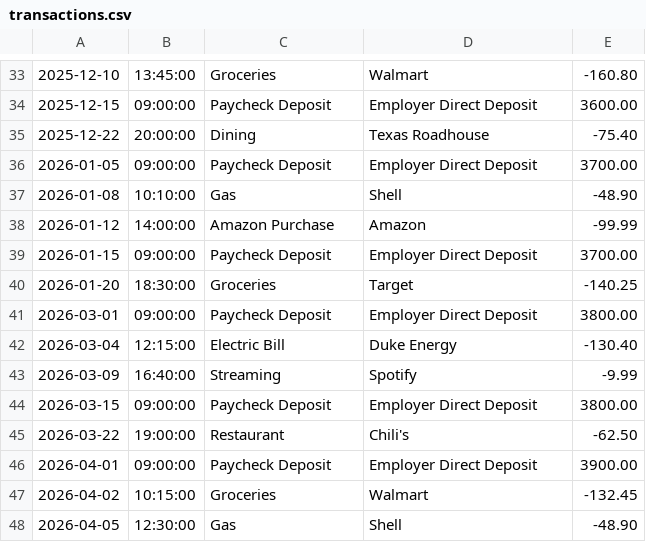
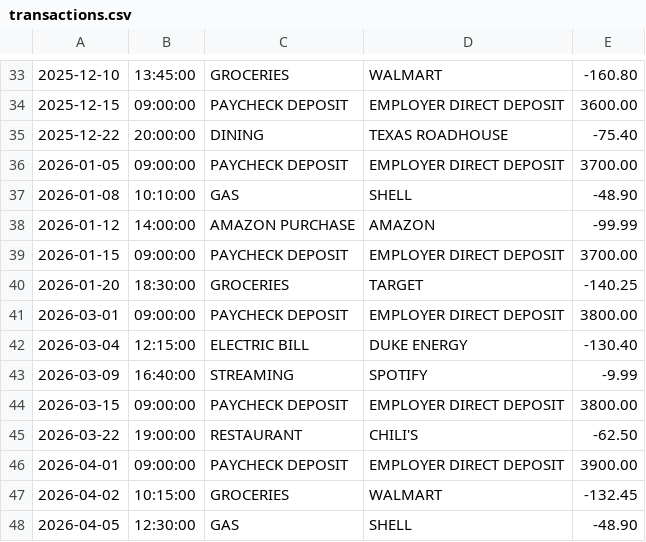
Before and after one commit to BruteZer0/Capstone1_Budach, a CSV file: src/main/resources/transactions.csv, drawn as a sheet; only a part is shown, gaps mark what is left out; the diff covers the shown part only.

```diff
--- a/src/main/resources/transactions.csv
+++ b/src/main/resources/transactions.csv
@@ -33,16 +33,16 @@
-2025-12-10|13:45:00|Groceries|Walmart|-160.80
-2025-12-15|09:00:00|Paycheck Deposit|Employer Direct Deposit|3600.00
-2025-12-22|20:00:00|Dining|Texas Roadhouse|-75.40
-2026-01-05|09:00:00|Paycheck Deposit|Employer Direct Deposit|3700.00
-2026-01-08|10:10:00|Gas|Shell|-48.90
-2026-01-12|14:00:00|Amazon Purchase|Amazon|-99.99
-2026-01-15|09:00:00|Paycheck Deposit|Employer Direct Deposit|3700.00
-2026-01-20|18:30:00|Groceries|Target|-140.25
-2026-03-01|09:00:00|Paycheck Deposit|Employer Direct Deposit|3800.00
-2026-03-04|12:15:00|Electric Bill|Duke Energy|-130.40
-2026-03-09|16:40:00|Streaming|Spotify|-9.99
-2026-03-15|09:00:00|Paycheck Deposit|Employer Direct Deposit|3800.00
-2026-03-22|19:00:00|Restaurant|Chili's|-62.50
-2026-04-01|09:00:00|Paycheck Deposit|Employer Direct Deposit|3900.00
-2026-04-02|10:15:00|Groceries|Walmart|-132.45
-2026-04-05|12:30:00|Gas|Shell|-48.90
+2025-12-10|13:45:00|GROCERIES|WALMART|-160.80
+2025-12-15|09:00:00|PAYCHECK DEPOSIT|EMPLOYER DIRECT DEPOSIT|3600.00
+2025-12-22|20:00:00|DINING|TEXAS ROADHOUSE|-75.40
+2026-01-05|09:00:00|PAYCHECK DEPOSIT|EMPLOYER DIRECT DEPOSIT|3700.00
+2026-01-08|10:10:00|GAS|SHELL|-48.90
+2026-01-12|14:00:00|AMAZON PURCHASE|AMAZON|-99.99
+2026-01-15|09:00:00|PAYCHECK DEPOSIT|EMPLOYER DIRECT DEPOSIT|3700.00
+2026-01-20|18:30:00|GROCERIES|TARGET|-140.25
+2026-03-01|09:00:00|PAYCHECK DEPOSIT|EMPLOYER DIRECT DEPOSIT|3800.00
+2026-03-04|12:15:00|ELECTRIC BILL|DUKE ENERGY|-130.40
+2026-03-09|16:40:00|STREAMING|SPOTIFY|-9.99
+2026-03-15|09:00:00|PAYCHECK DEPOSIT|EMPLOYER DIRECT DEPOSIT|3800.00
+2026-03-22|19:00:00|RESTAURANT|CHILI'S|-62.50
+2026-04-01|09:00:00|PAYCHECK DEPOSIT|EMPLOYER DIRECT DEPOSIT|3900.00
+2026-04-02|10:15:00|GROCERIES|WALMART|-132.45
+2026-04-05|12:30:00|GAS|SHELL|-48.90
```
Also changed, not shown: 67 edited cells elsewhere in this file, 1 other file.
